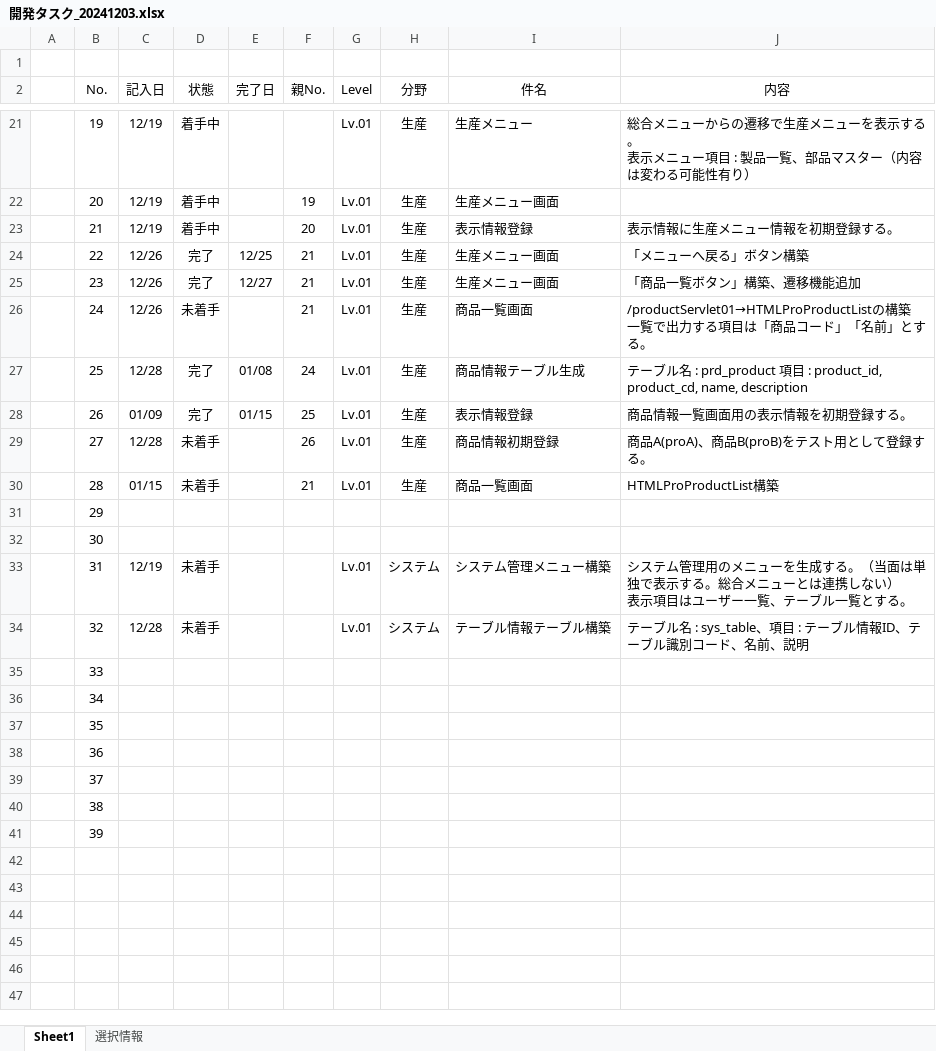
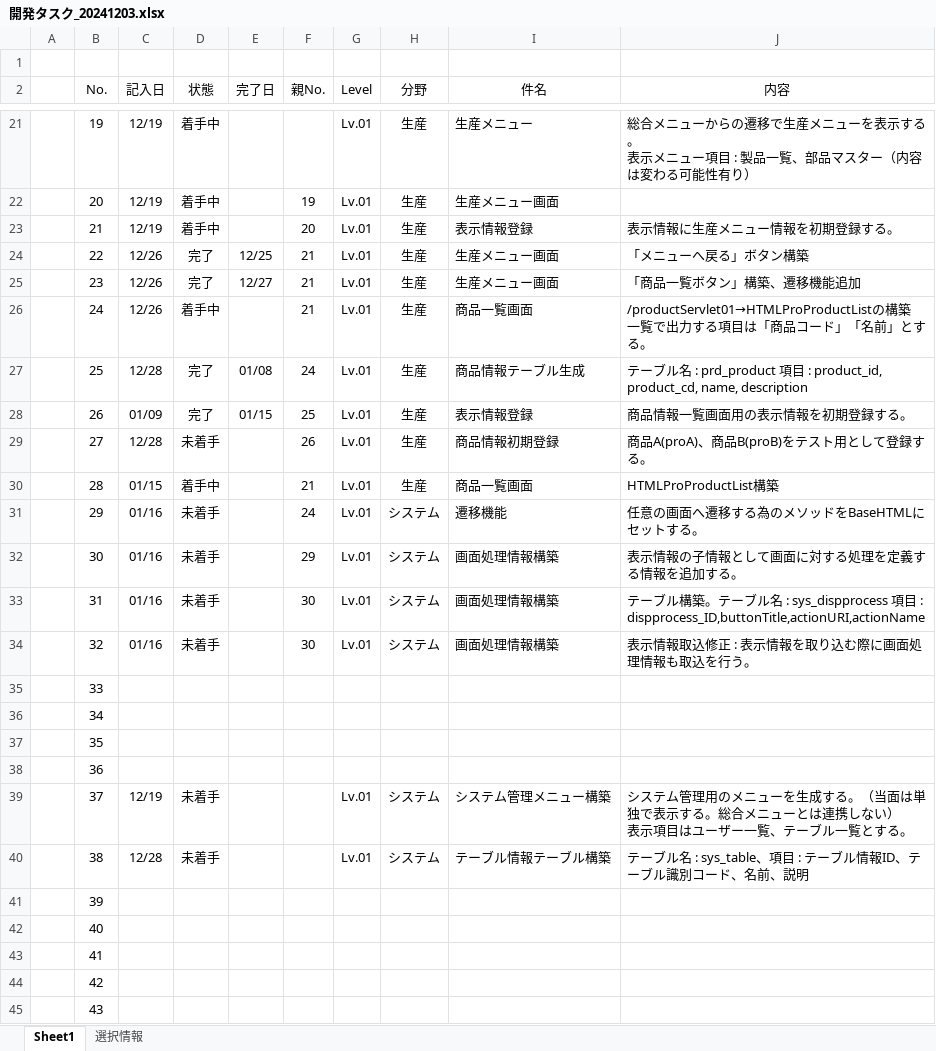
Before and after one commit to officina-hide/busiframe, an Excel workbook: document/開発タスク_20241203.xlsx, sheet Sheet1, drawn as a sheet; only a part is shown, gaps mark what is left out; values as stored, in another font and other column widths than the file's, no borders; conditional formats not drawn; ↵ is a line break in a cell; the diff covers the shown part only; the diff names each change by its address in the sheet, - before the commit and + after, or states it on an @@ line.

Commit message:
画面処理情報構築前のコミット

```diff
--- a/document/開発タスク_20241203.xlsx (sheet Sheet1)
+++ b/document/開発タスク_20241203.xlsx (sheet Sheet1)
-D26 (状態): 未着手
+D26 (状態): 着手中
-D30 (状態): 未着手
+D30 (状態): 着手中
-C31:C32 (記入日): (empty)
+C31:C32 (記入日): 01/16
-D31:D32 (状態): (empty)
+D31:D32 (状態): 未着手
-F31 (親No.): (empty)
+F31 (親No.): 24
-G31:G32 (Level): (empty)
+G31:G32 (Level): Lv.01
-H31:H32 (分野): (empty)
+H31:H32 (分野): システム
-I31 (件名): (empty)
+I31 (件名): 遷移機能
-J31 (内容): (empty)
+J31 (内容): 任意の画面へ遷移する為のメソッドをBaseHTMLにセットする。
-F32 (親No.): (empty)
+F32 (親No.): 29
-I32 (件名): (empty)
+I32 (件名): 画面処理情報構築
-J32 (内容): (empty)
+J32 (内容): 表示情報の子情報として画面に対する処理を定義する情報を追加する。
-C33 (記入日): 12/19
+C33 (記入日): 01/16
-F33:F34 (親No.): (empty)
+F33:F34 (親No.): 30
-I33 (件名): システム管理メニュー構築
+I33 (件名): 画面処理情報構築
-J33 (内容): システム管理用のメニューを生成する。（当面は単独で表示する。総合メニューとは連携しない） ↵ 表示項目はユーザー一覧、テーブル一覧とする。
+J33 (内容): テーブル構築。テーブル名 : sys_dispprocess 項目 : dispprocess_ID,buttonTitle,actionURI,actionName
-C34 (記入日): 12/28
+C34 (記入日): 01/16
-I34 (件名): テーブル情報テーブル構築
+I34 (件名): 画面処理情報構築
-J34 (内容): テーブル名 : sys_table、項目 : テーブル情報ID、テーブル識別コード、名前、説明
+J34 (内容): 表示情報取込修正 : 表示情報を取り込む際に画面処理情報も取込を行う。
-C39 (記入日): (empty)
+C39 (記入日): 12/19
-D39:D40 (状態): (empty)
+D39:D40 (状態): 未着手
-G39:G40 (Level): (empty)
+G39:G40 (Level): Lv.01
-H39:H40 (分野): (empty)
+H39:H40 (分野): システム
-I39 (件名): (empty)
+I39 (件名): システム管理メニュー構築
-J39 (内容): (empty)
+J39 (内容): システム管理用のメニューを生成する。（当面は単独で表示する。総合メニューとは連携しない） ↵ 表示項目はユーザー一覧、テーブル一覧とする。
-C40 (記入日): (empty)
+C40 (記入日): 12/28
-I40 (件名): (empty)
+I40 (件名): テーブル情報テーブル構築
-J40 (内容): (empty)
+J40 (内容): テーブル名 : sys_table、項目 : テーブル情報ID、テーブル識別コード、名前、説明
+row 42:  | 40
+row 43:  | 41
+row 44:  | 42
+row 45:  | 43
```
Also changed, not shown: 2 added rows elsewhere in this sheet, 2 other files.
